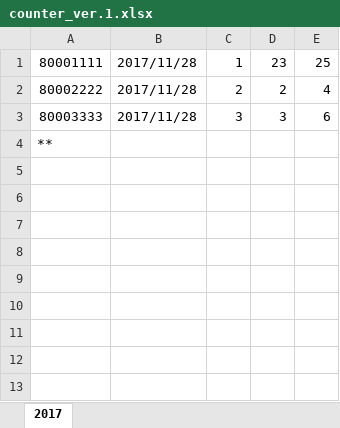
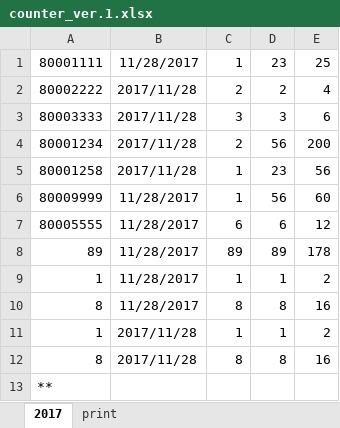
Before and after one commit to Mytsa/Mytsa, an Excel workbook: counter_ver.1.xlsx, sheet 2017, drawn as a sheet; values as stored, in another font and other column widths than the file's, no borders; the diff names each change by its address in the sheet, - before the commit and + after, or states it on an @@ line.

```diff
--- a/counter_ver.1.xlsx (sheet 2017)
+++ b/counter_ver.1.xlsx (sheet 2017)
+sheet tab: print
-B1: 2017/11/28
+B1: 11/28/2017
+row 4: 80001234 | 2017/11/28 | 2 | 56 | 200
+row 5: 80001258 | 2017/11/28 | 1 | 23 | 56
+row 6: 80009999 | 11/28/2017 | 1 | 56 | 60
+row 7: 80005555 | 11/28/2017 | 6 | 6 | 12
+row 8: 89 | 11/28/2017 | 89 | 89 | 178
+row 9: 1 | 11/28/2017 | 1 | 1 | 2
+row 10: 8 | 11/28/2017 | 8 | 8 | 16
+row 11: 1 | 2017/11/28 | 1 | 1 | 2
+row 12: 8 | 2017/11/28 | 8 | 8 | 16
```
Also changed, not shown: 4 other files.
